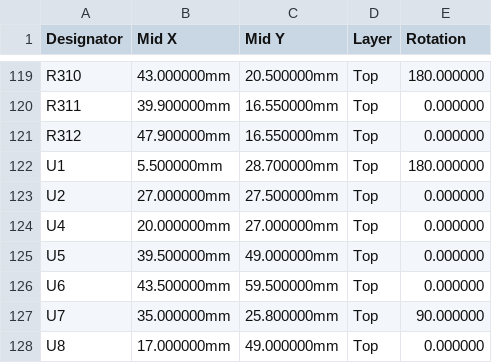
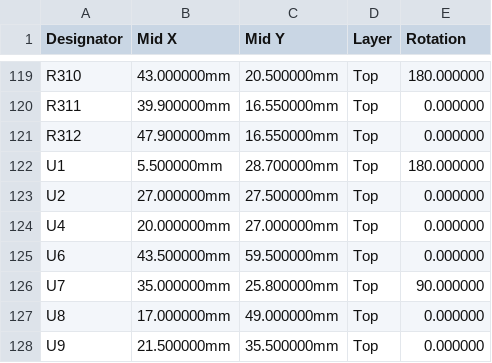
Before and after one commit to barkinvar/sugerCANe, a CSV file: current/output/assembly/CPL_JLCPCB.csv, drawn as a sheet; only a part is shown, gaps mark what is left out; the shorter side is filled out with more unchanged rows.

```diff
--- a/current/output/assembly/CPL_JLCPCB.csv
+++ b/current/output/assembly/CPL_JLCPCB.csv
@@ -124,3 +124,2 @@ U2,27.000000mm,27.500000mm,Top,0.000000
 U4,20.000000mm,27.000000mm,Top,0.000000
-U5,39.500000mm,49.000000mm,Top,0.000000
 U6,43.500000mm,59.500000mm,Top,0.000000
```
Also changed, not shown: current/bom/BOM_JLCPCB.csv, current/bom/BOM_grouped.csv, 53 other files.
